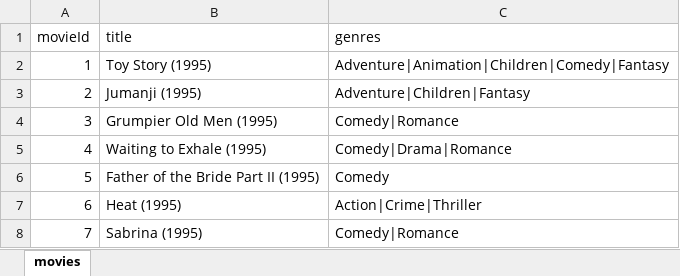
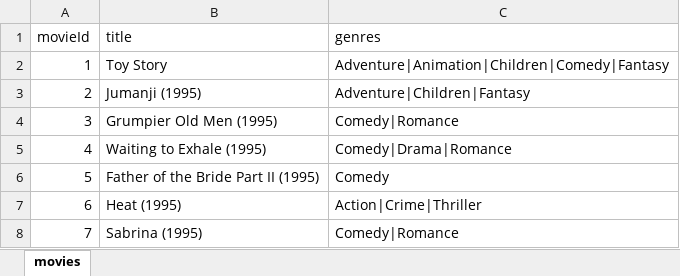
Before and after one commit to Sanjay03K/MovieRecommendation-facebook-posts, an Excel workbook: excels/movies.xlsx, sheet movies, drawn as a sheet; only a part is shown; values as stored, in another font and other column widths than the file's, no borders; charts and pictures not drawn; the diff names each change by its address in the sheet, - before the commit and + after, or states it on an @@ line.

```diff
--- a/excels/movies.xlsx (sheet movies)
+++ b/excels/movies.xlsx (sheet movies)
-B2 (title): Toy Story (1995)
+B2 (title): Toy Story
```
Also changed, not shown: 2 other files.
